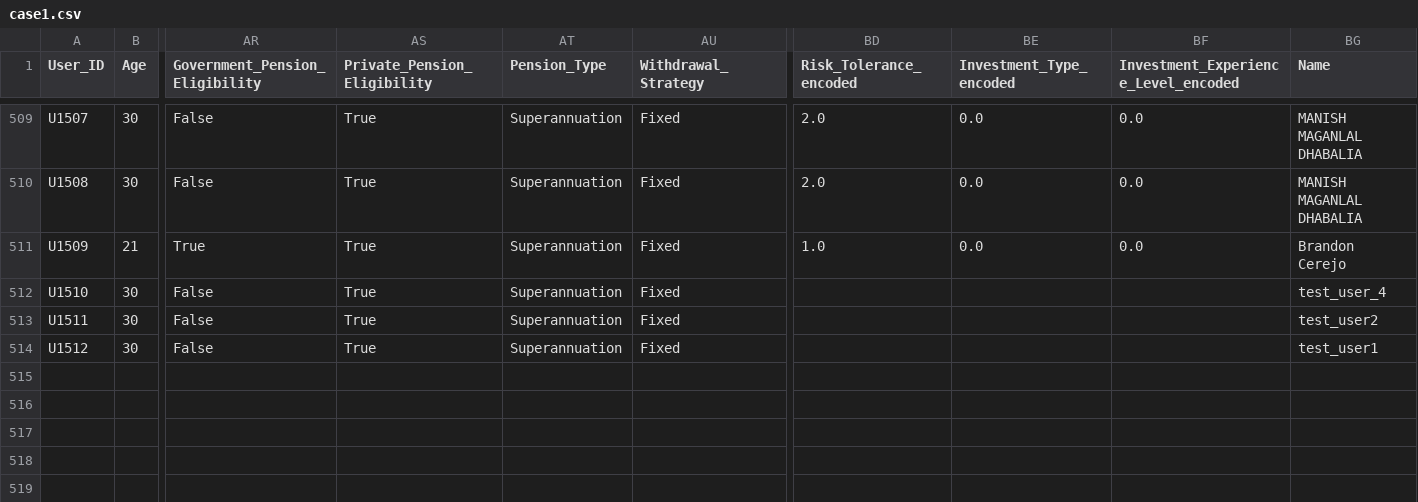
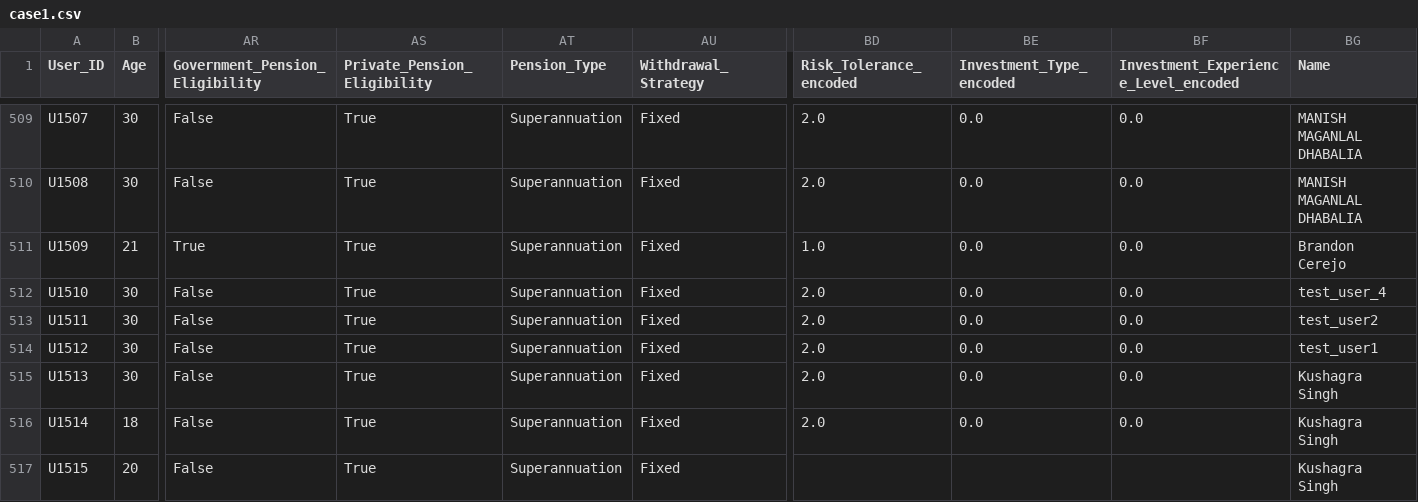
Before and after one commit to Scient025/MUFG_hackathon, a CSV file: backend/case1.csv, drawn as a sheet; only a part is shown, gaps mark what is left out; rows hold the shown columns only; the diff names each change by its address in the sheet, - before the commit and + after, or states it on an @@ line.

```diff
--- a/backend/case1.csv
+++ b/backend/case1.csv
-BD512:BD514 (Risk_Tolerance_encoded): (empty)
+BD512:BD514 (Risk_Tolerance_encoded): 2.0
-BE512:BE514 (Investment_Type_encoded): (empty)
+BE512:BE514 (Investment_Type_encoded): 0.0
-BF512:BF514: (empty)
+BF512:BF514: 0.0
+row 515: U1513 | 30 | False | True | Superannuation | Fixed | 2.0 | 0.0 | 0.0 | Kushagra Singh
+row 516: U1514 | 18 | False | True | Superannuation | Fixed | 2.0 | 0.0 | 0.0 | Kushagra Singh
+row 517: U1515 | 20 | False | True | Superannuation | Fixed |  |  |  | Kushagra Singh
```
Also changed, not shown: 11 other files.
